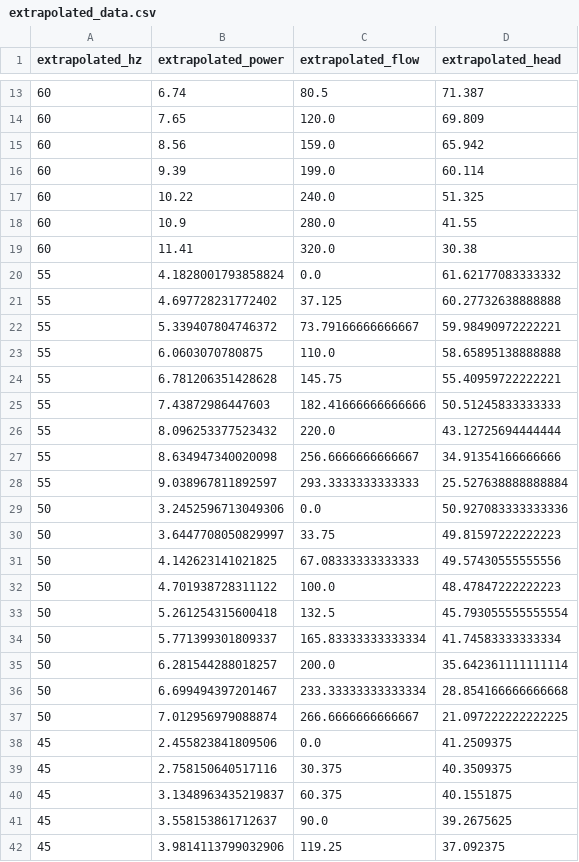
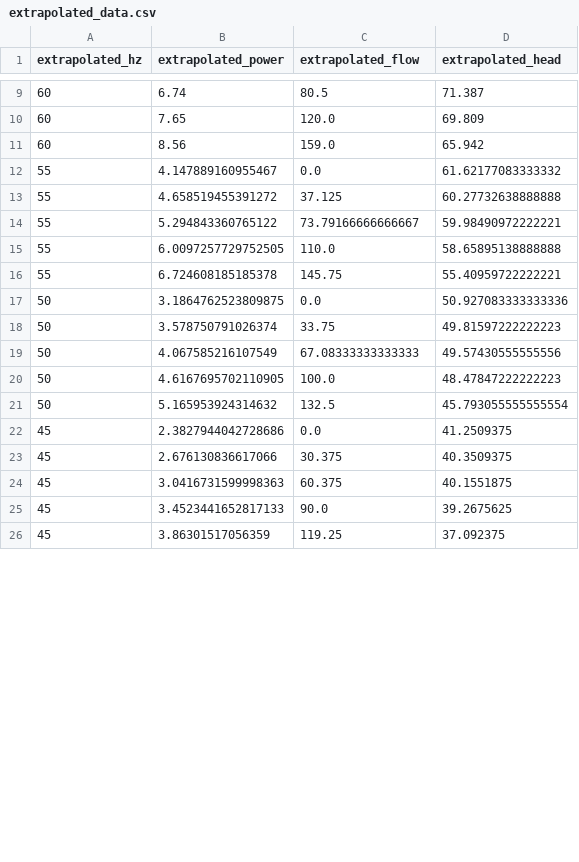
Before and after one commit to askast/self-sensing-polynomial, a CSV file: extrapolated_data.csv, drawn as a sheet; only a part is shown, gaps mark what is left out; the diff covers the shown part only.

```diff
--- a/extrapolated_data.csv
+++ b/extrapolated_data.csv
@@ -15,28 +11,16 @@ extrapolated_hz,extrapolated_power,extrapolated_flow,extrapolated_head
 60,8.56,159.0,65.942
-60,9.39,199.0,60.114
-60,10.22,240.0,51.325
-60,10.9,280.0,41.55
-60,11.41,320.0,30.38
-55,4.1828001793858824,0.0,61.62177083333332
-55,4.697728231772402,37.125,60.27732638888888
-55,5.339407804746372,73.79166666666667,59.98490972222221
-55,6.0603070780875,110.0,58.65895138888888
-55,6.781206351428628,145.75,55.40959722222221
-55,7.43872986447603,182.41666666666666,50.51245833333333
-55,8.096253377523432,220.0,43.12725694444444
-55,8.634947340020098,256.6666666666667,34.91354166666666
-55,9.038967811892597,293.3333333333333,25.527638888888884
-50,3.2452596713049306,0.0,50.927083333333336
-50,3.6447708050829997,33.75,49.81597222222223
-50,4.142623141021825,67.08333333333333,49.57430555555556
-50,4.701938728311122,100.0,48.47847222222223
-50,5.261254315600418,132.5,45.793055555555554
-50,5.771399301809337,165.83333333333334,41.74583333333334
-50,6.281544288018257,200.0,35.642361111111114
-50,6.699494397201467,233.33333333333334,28.854166666666668
-50,7.012956979088874,266.6666666666667,21.097222222222225
-45,2.455823841809506,0.0,41.2509375
-45,2.758150640517116,30.375,40.3509375
-45,3.1348963435219837,60.375,40.1551875
-45,3.558153861712637,90.0,39.2675625
-45,3.9814113799032906,119.25,37.092375
+55,4.147889160955467,0.0,61.62177083333332
+55,4.658519455391272,37.125,60.27732638888888
+55,5.294843360765122,73.79166666666667,59.98490972222221
+55,6.0097257729752505,110.0,58.65895138888888
+55,6.724608185185378,145.75,55.40959722222221
+50,3.1864762523809875,0.0,50.927083333333336
+50,3.578750791026374,33.75,49.81597222222223
+50,4.067585216107549,67.08333333333333,49.57430555555556
+50,4.6167695702110905,100.0,48.47847222222223
+50,5.165953924314632,132.5,45.793055555555554
+45,2.3827944042728686,0.0,41.2509375
+45,2.676130836617066,30.375,40.3509375
+45,3.0416731599998363,60.375,40.1551875
+45,3.4523441652817133,90.0,39.2675625
+45,3.86301517056359,119.25,37.092375
```
Also changed, not shown: 10 added rows, 16 removed rows and 15 edited cells elsewhere in this file, 2 other files.
